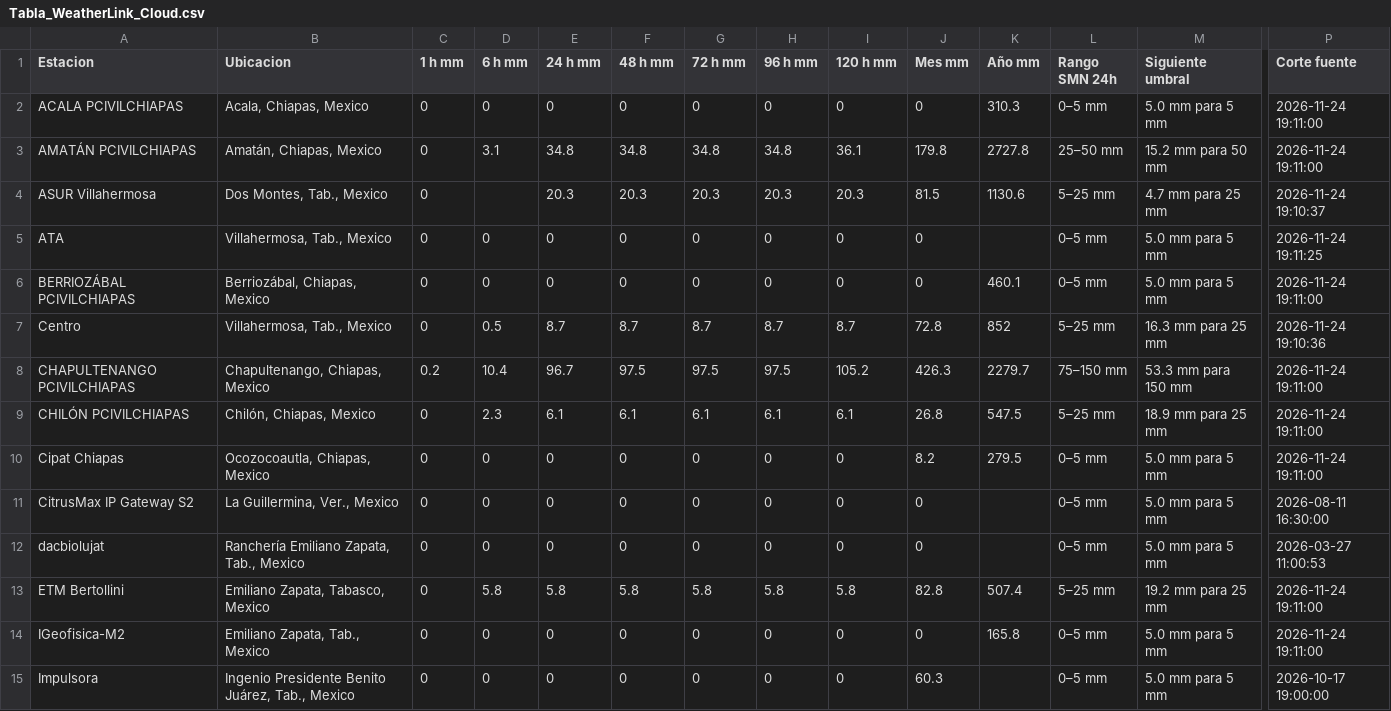
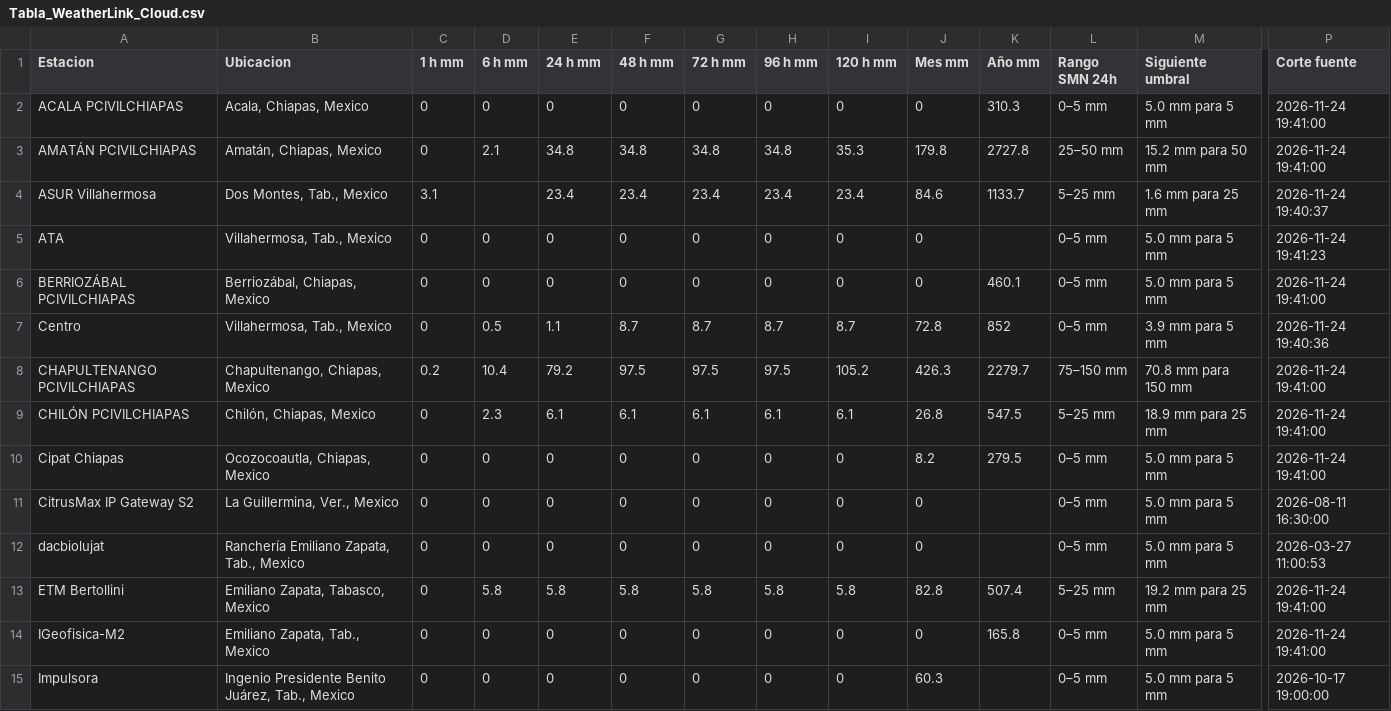
Before and after one commit to SISTEMAPCTAB/Agente-Hidrometeorologico-Cloud, a CSV file: data/weatherlink/Tabla_WeatherLink_Cloud.csv, drawn as a sheet; only a part is shown, gaps mark what is left out; the diff covers the shown part only; the diff names each change by its address in the sheet, - before the commit and + after, or states it on an @@ line.

```diff
--- a/data/weatherlink/Tabla_WeatherLink_Cloud.csv
+++ b/data/weatherlink/Tabla_WeatherLink_Cloud.csv
-P2:P3 (Corte fuente): 2026-11-24 19:11:00
+P2:P3 (Corte fuente): 2026-11-24 19:41:00
-D3 (6 h mm): 3.1
+D3 (6 h mm): 2.1
-I3 (120 h mm): 36.1
+I3 (120 h mm): 35.3
-C4 (1 h mm): 0
+C4 (1 h mm): 3.1
-E4 (24 h mm): 20.3
+E4 (24 h mm): 23.4
-F4 (48 h mm): 20.3
+F4 (48 h mm): 23.4
-G4 (72 h mm): 20.3
+G4 (72 h mm): 23.4
-H4 (96 h mm): 20.3
+H4 (96 h mm): 23.4
-I4 (120 h mm): 20.3
+I4 (120 h mm): 23.4
-J4 (Mes mm): 81.5
+J4 (Mes mm): 84.6
-K4 (Año mm): 1130.6
+K4 (Año mm): 1133.7
-M4 (Siguiente umbral): 4.7 mm para 25 mm
+M4 (Siguiente umbral): 1.6 mm para 25 mm
-P4 (Corte fuente): 2026-11-24 19:10:37
+P4 (Corte fuente): 2026-11-24 19:40:37
-P5 (Corte fuente): 2026-11-24 19:11:25
+P5 (Corte fuente): 2026-11-24 19:41:23
-P6 (Corte fuente): 2026-11-24 19:11:00
+P6 (Corte fuente): 2026-11-24 19:41:00
-E7 (24 h mm): 8.7
+E7 (24 h mm): 1.1
-L7 (Rango SMN 24h): 5–25 mm
+L7 (Rango SMN 24h): 0–5 mm
-M7 (Siguiente umbral): 16.3 mm para 25 mm
+M7 (Siguiente umbral): 3.9 mm para 5 mm
-P7 (Corte fuente): 2026-11-24 19:10:36
+P7 (Corte fuente): 2026-11-24 19:40:36
-E8 (24 h mm): 96.7
+E8 (24 h mm): 79.2
-M8 (Siguiente umbral): 53.3 mm para 150 mm
+M8 (Siguiente umbral): 70.8 mm para 150 mm
-P8:P10 (Corte fuente): 2026-11-24 19:11:00
+P8:P10 (Corte fuente): 2026-11-24 19:41:00
-P13:P14 (Corte fuente): 2026-11-24 19:11:00
+P13:P14 (Corte fuente): 2026-11-24 19:41:00
```
Also changed, not shown: 38 edited cells elsewhere in this file, 7 other files.
